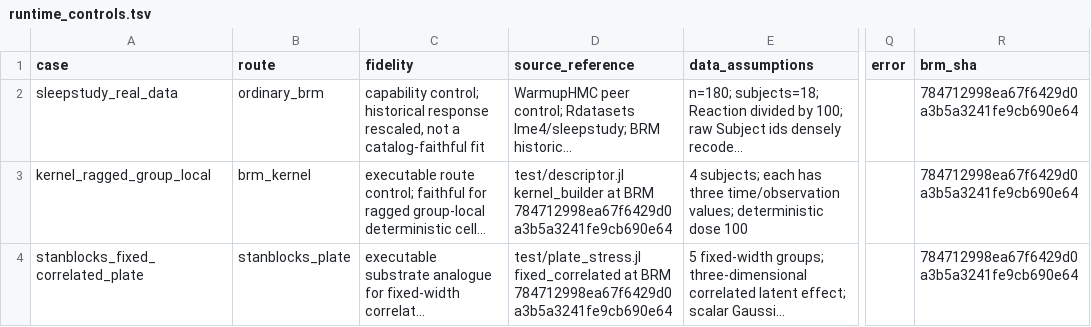
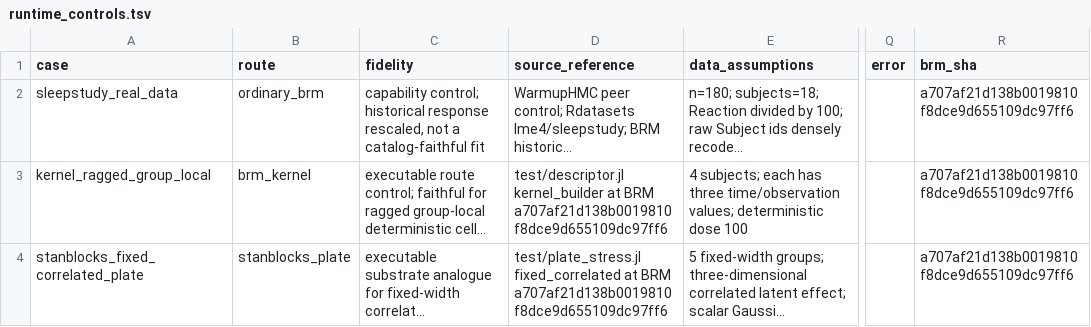
Before and after one commit to nsiccha/BayesianRegressionModels.jl, a TSV file: research/historical_model_inventory/runtime_controls.tsv, drawn as a sheet; only a part is shown, gaps mark what is left out; long unchanged cells end in …; the diff names each change by its address in the sheet, - before the commit and + after, or states it on an @@ line.

```diff
--- a/research/historical_model_inventory/runtime_controls.tsv
+++ b/research/historical_model_inventory/runtime_controls.tsv
-R2:R4 (brm_sha): 784712998ea67f6429d0a3b5a3241fe9cb690e64
+R2:R4 (brm_sha): a707af21d138b0019810f8dce9d655109dc97ff6
-D3 (source_reference): …at BRM 784712998ea67f6429d0a3b5a3241fe9cb690e64
+D3 (source_reference): …at BRM a707af21d138b0019810f8dce9d655109dc97ff6
-D4 (source_reference): …at BRM 784712998ea67f6429d0a3b5a3241fe9cb690e64
+D4 (source_reference): …at BRM a707af21d138b0019810f8dce9d655109dc97ff6
```
Also changed, not shown: research/historical_model_inventory/final_summary_by_source.tsv, 25 other files.
